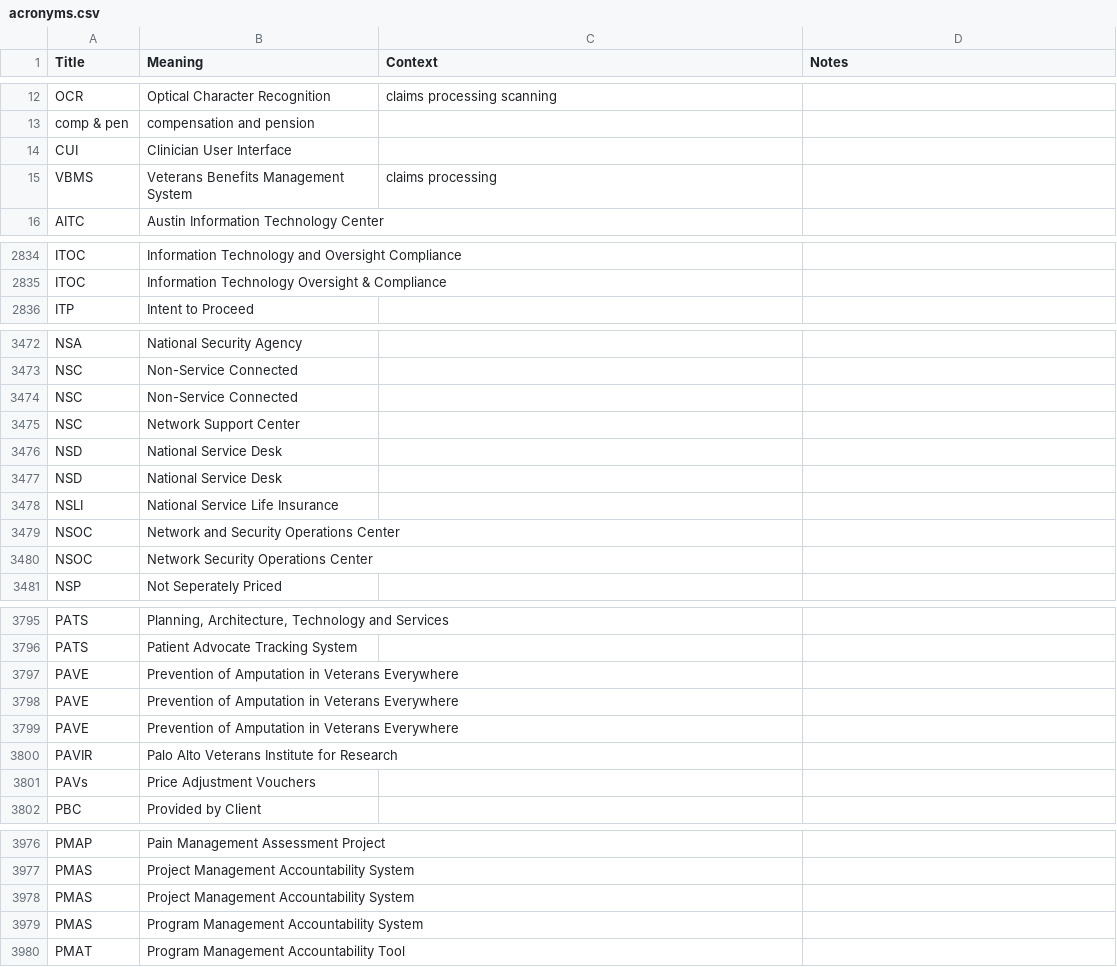
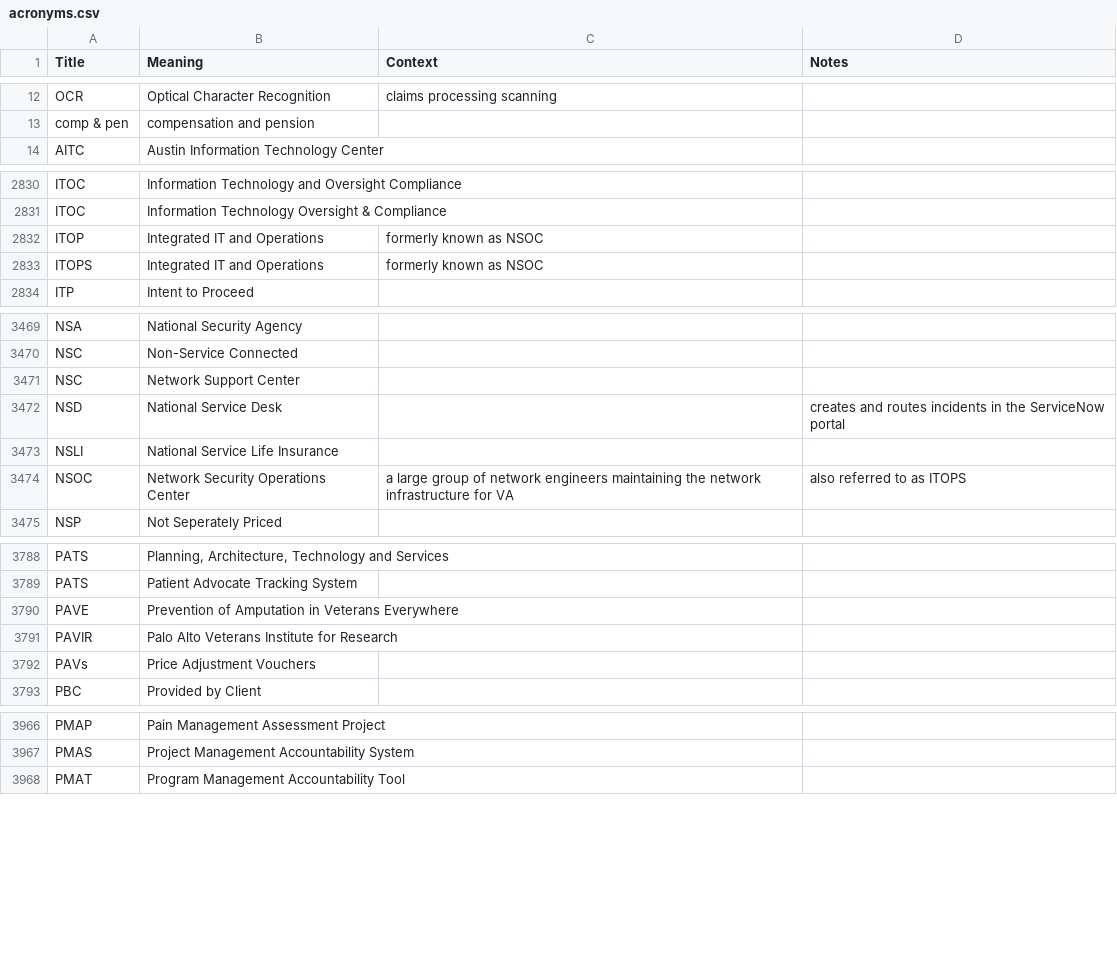
Before and after one commit to department-of-veterans-affairs/acronyms, a CSV file: acronyms.csv, drawn as a sheet; only a part is shown, gaps mark what is left out; the diff covers the shown part only.

Commit message:
Adding more terms, cleaning up some duplicates

```diff
--- a/acronyms.csv
+++ b/acronyms.csv
@@ -13,4 +13,2 @@ OCR,Optical Character Recognition,claims processing scanning,
 comp & pen,compensation and pension,,
-CUI,Clinician User Interface,,
-VBMS,Veterans Benefits Management System,claims processing,
 AITC,Austin Information Technology Center,,
@@ -2836,2 +2832,4 @@ ITOC,Information Technology and Oversight Compliance ,,
 ITOC,Information Technology Oversight & Compliance,,
+ITOP,Integrated IT and Operations,formerly known as NSOC,
+ITOPS,Integrated IT and Operations,formerly known as NSOC,
 ITP,Intent to Proceed,,
@@ -3475,8 +3472,5 @@ NSC,Non-Service Connected,,
-NSC,Non-Service Connected ,,
 NSC,Network Support Center,,
-NSD,National Service Desk,,
-NSD,National Service Desk,,
+NSD,National Service Desk,,creates and routes incidents in the ServiceNow portal
 NSLI,National Service Life Insurance,,
-NSOC,Network and Security Operations Center,,
-NSOC,Network Security Operations Center,,
+NSOC,Network Security Operations Center,a large group of network engineers maintaining the network infrastructure for VA,also referred to as ITOPS
 NSP,Not Seperately Priced,,
@@ -3798,4 +3791,2 @@ PATS,Patient Advocate Tracking System,,
 PAVE,Prevention of Amputation in Veterans Everywhere,,
-PAVE,Prevention of Amputation in Veterans Everywhere,,
-PAVE,Prevention of Amputation in Veterans Everywhere,,
 PAVIR,Palo Alto Veterans Institute for Research,,
@@ -3978,4 +3968,2 @@ PMAP,Pain Management Assessment Project,,
 PMAS,Project Management Accountability System,,
-PMAS,Project Management Accountability System,,
-PMAS,Program Management Accountability System,,
 PMAT,Program Management Accountability Tool,,
```
Also changed, not shown: 1 added row, 7 removed rows and 3 edited cells elsewhere in this file.
